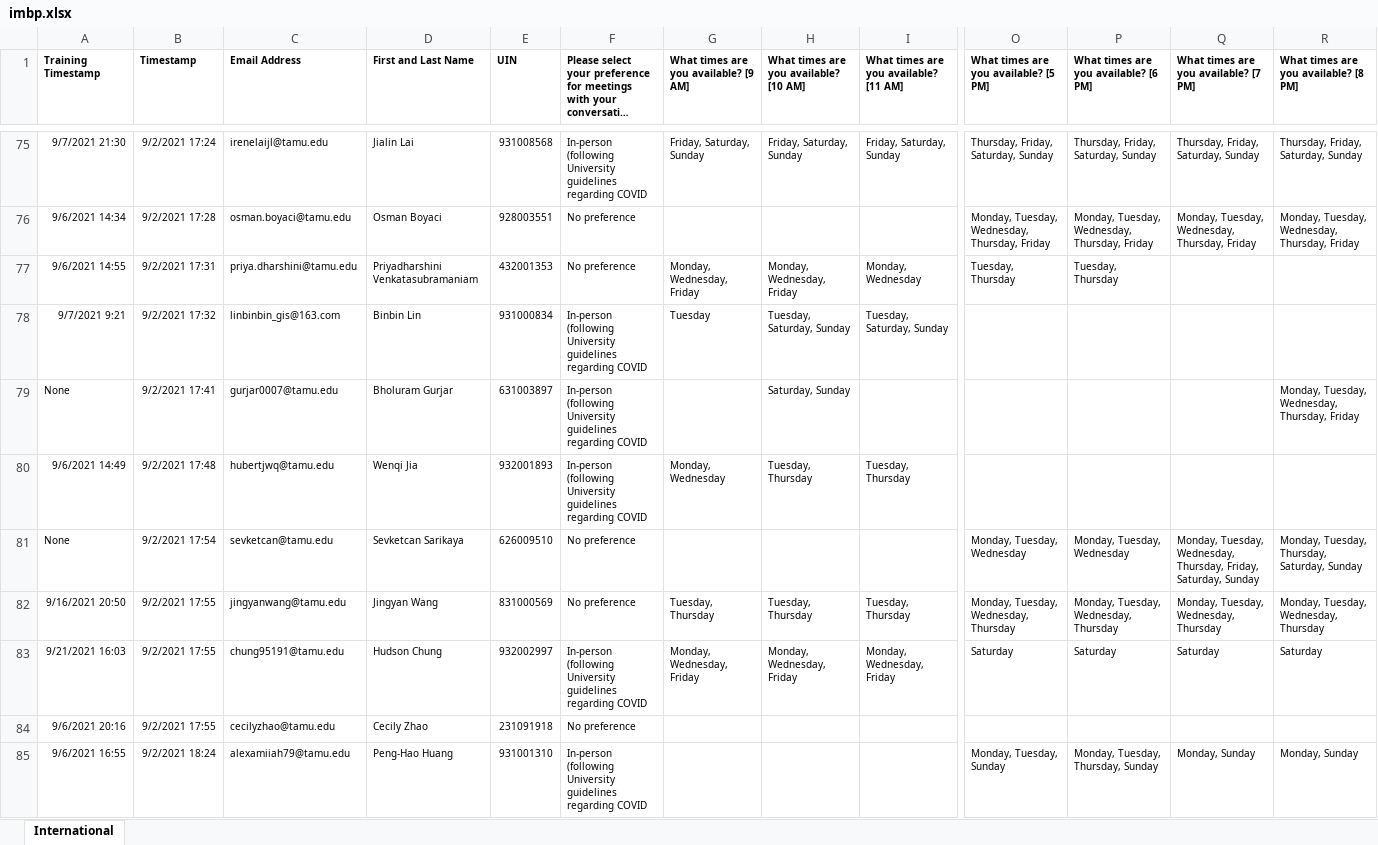
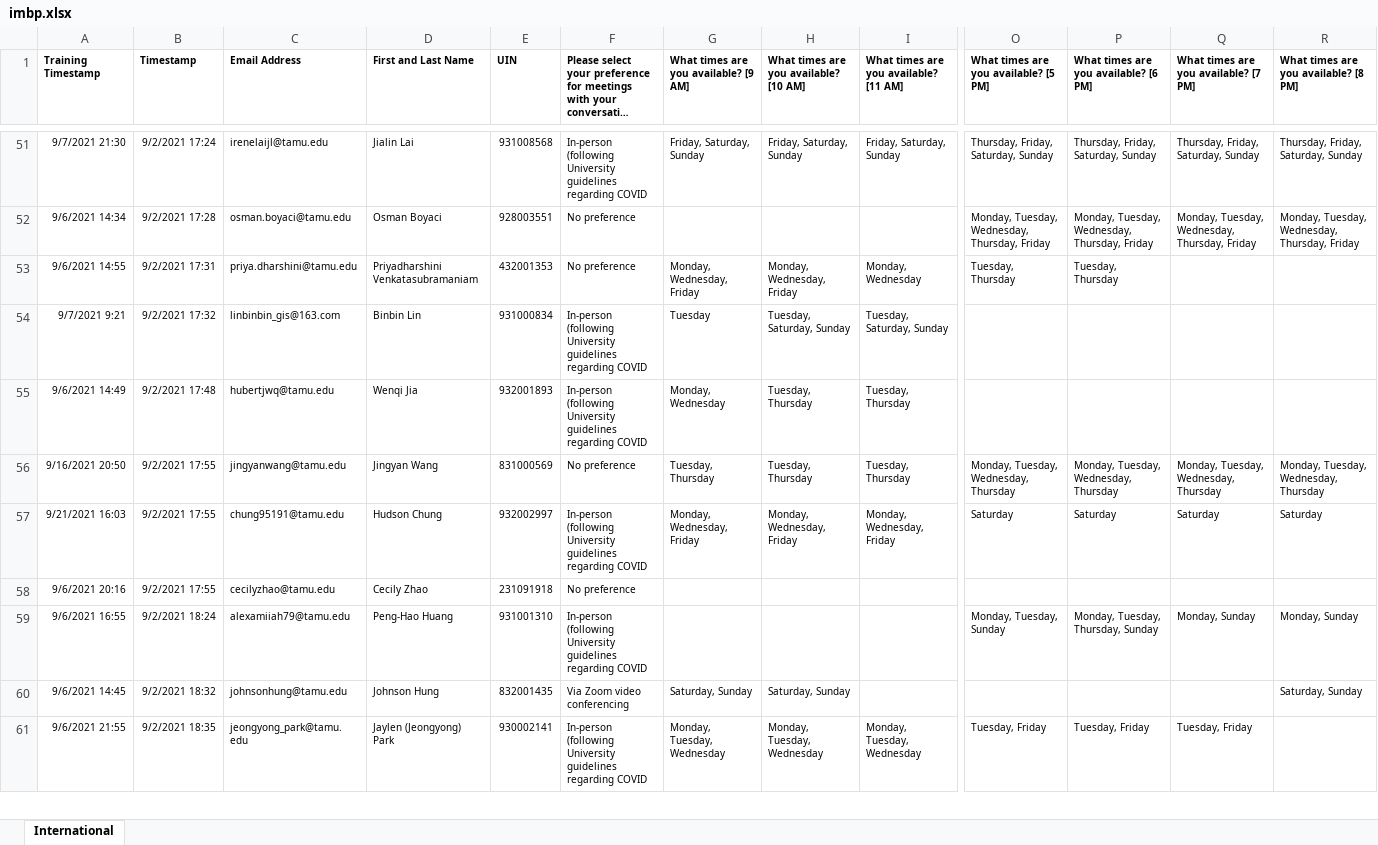
Before and after one commit to adharvansai/ConvoPartners, an Excel workbook: imbp.xlsx, sheet International, drawn as a sheet; only a part is shown, gaps mark what is left out; the shorter side is filled out with more unchanged rows; long unchanged cells end in …; values as stored, in another font and other column widths than the file's, no borders; rows hold the shown columns only; the diff covers the shown part only; the diff names each change by its address in the sheet, - before the commit and + after, or states it on an @@ line.

```diff
--- a/imbp.xlsx (sheet International)
+++ b/imbp.xlsx (sheet International)
-row 79: None | 9/2/2021 17:41 | gurjar0007@tamu.edu | Bholuram Gurjar | 631003897 | In-person (following University guidelines regarding COVID |  | Saturday, Sunday |  |  |  |  | Monday, Tuesday, Wednesday, Thursday, Friday
-row 81: None | 9/2/2021 17:54 | sevketcan@tamu.edu | Sevketcan Sarikaya | 626009510 | No preference |  |  |  | Monday, Tuesday, Wednesday | Monday, Tuesday, Wednesday | Monday, Tuesday, Wednesday, Thursday, Friday, Saturday, Sunday | Monday, Tuesday, Thursday, Saturday, Sunday
```
Also changed, not shown: 56 removed rows and 1 edited cell elsewhere in this sheet, ambp.xlsx, 1 other file.
